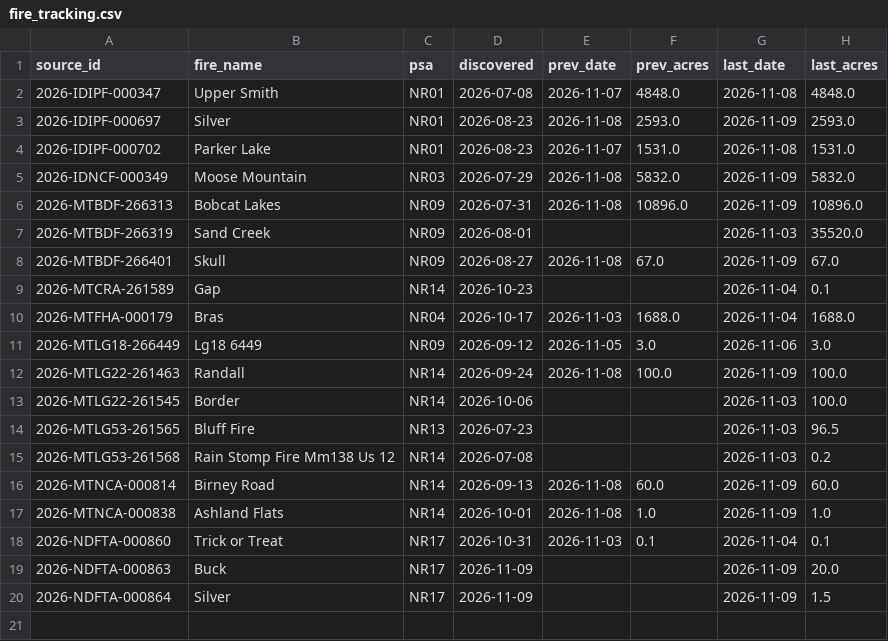
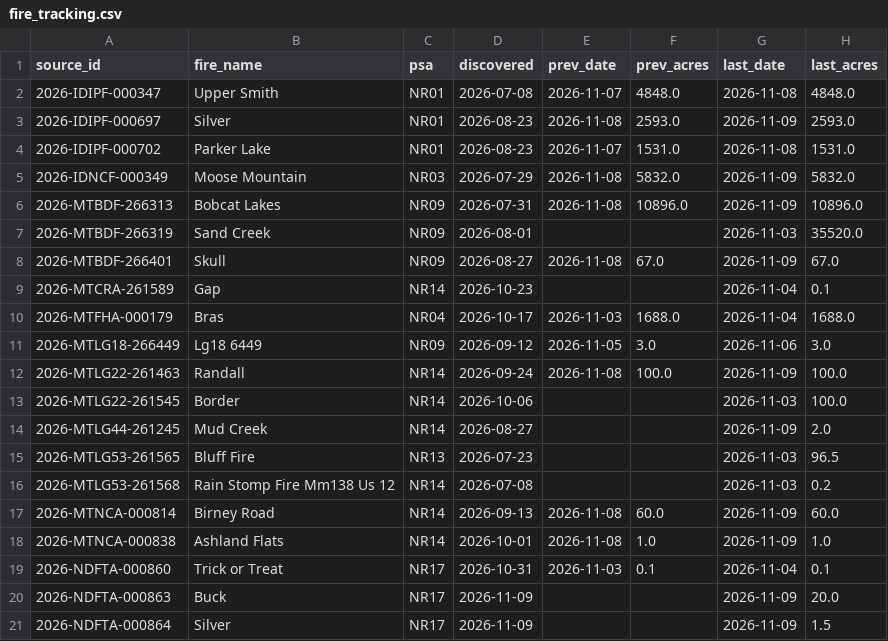
Before and after one commit to SWCCFireWx/fire-7day-national, a CSV file: data/NR/fire_tracking.csv, drawn as a sheet; the diff names each change by its address in the sheet, - before the commit and + after, or states it on an @@ line.

```diff
--- a/data/NR/fire_tracking.csv
+++ b/data/NR/fire_tracking.csv
+row 14: 2026-MTLG44-261245 | Mud Creek | NR14 | 2026-08-27 |  |  | 2026-11-09 | 2.0
```
Also changed, not shown: data/EA/fire_tracking.csv, data/SC/fire_tracking.csv.
